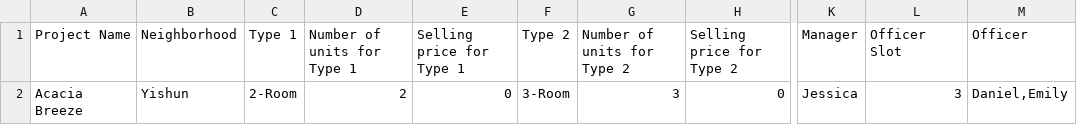
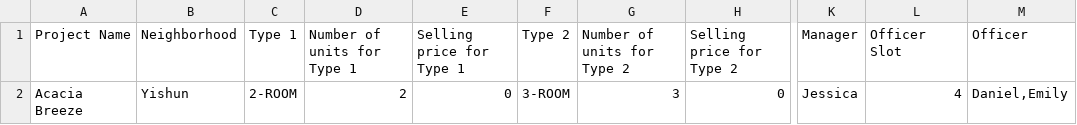
Before and after one commit to shinlu2001/SC2002, a CSV file: SC2002/Project/files/ProjectListNew.csv, drawn as a sheet; only a part is shown, gaps mark what is left out; the diff names each change by its address in the sheet, - before the commit and + after, or states it on an @@ line.

```diff
--- a/SC2002/Project/files/ProjectListNew.csv
+++ b/SC2002/Project/files/ProjectListNew.csv
-C2 (Type 1): 2-Room
+C2 (Type 1): 2-ROOM
-F2 (Type 2): 3-Room
+F2 (Type 2): 3-ROOM
-L2 (Officer Slot): 3
+L2 (Officer Slot): 4
```
Also changed, not shown: 6 other files.
